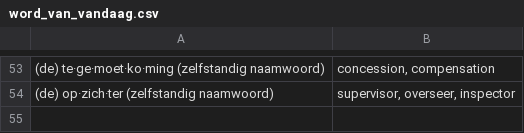
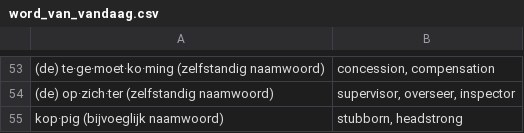
Before and after one commit to GNMoseke/dotfiles, a CSV file: flashcards/.athenaeum/word_van_vandaag.csv, drawn as a sheet; only a part is shown, gaps mark what is left out.

Commit message:
auto(flashcards): wvv

```diff
--- a/flashcards/.athenaeum/word_van_vandaag.csv
+++ b/flashcards/.athenaeum/word_van_vandaag.csv
@@ -54 +54,2 @@
 "(de) op·zich·ter (zelfstandig naamwoord)","supervisor, overseer, inspector"
+"kop·pig (bijvoeglijk naamwoord)","stubborn, headstrong"
```
